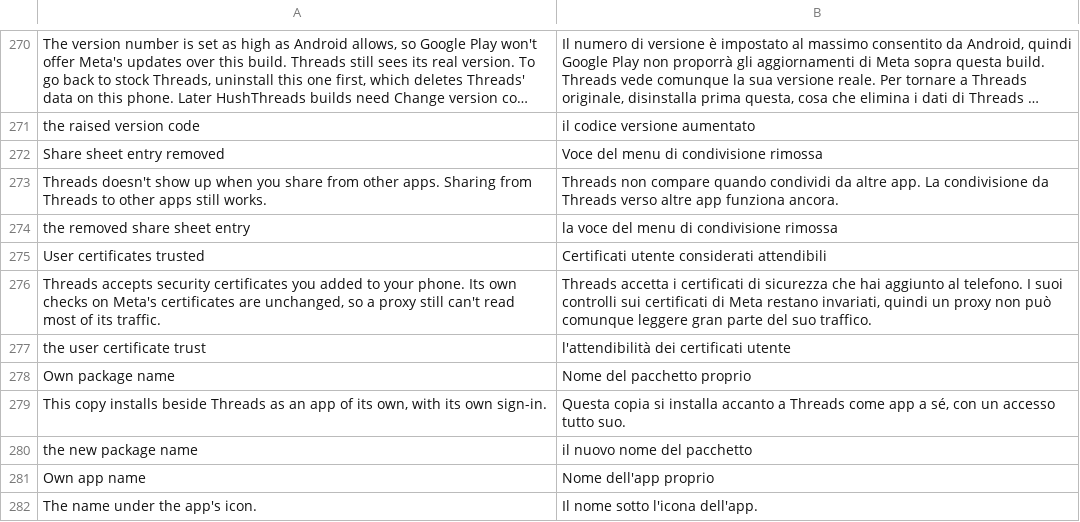
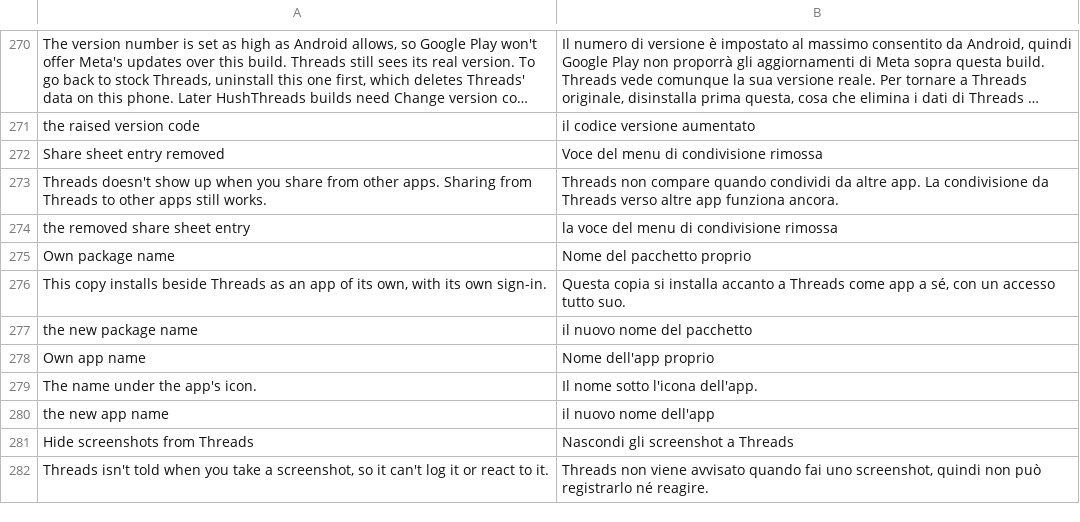
Before and after one commit to xhyxfxxc/lynx-patches, a TSV file: packs/threads/extensions/shared/library/src/main/l10n/it.tsv, drawn as a sheet; only a part is shown, gaps mark what is left out; the shorter side is filled out with more unchanged rows; long unchanged cells end in ….

```diff
--- a/packs/threads/extensions/shared/library/src/main/l10n/it.tsv
+++ b/packs/threads/extensions/shared/library/src/main/l10n/it.tsv
@@ -274,5 +274,2 @@ Threads doesn't show up when you share from other apps. Sharing from Threads to
 the removed share sheet entry	la voce del menu di condivisione rimossa
-User certificates trusted	Certificati utente considerati attendibili
-Threads accepts security certificates you added to your phone. Its own checks on Meta's certificates are unchanged, so a proxy still can't read most of its traffic.	Threads accetta i certificati di sicurezza che hai aggiunto al telefono. I suoi controlli sui certificati di Meta restano invariati, quindi un proxy non può comunque leggere gran parte del suo traffico.
-the user certificate trust	l'attendibilità dei certificati utente
 Own package name	Nome del pacchetto proprio
```
Also changed, not shown: packs/threads/extensions/shared/library/src/main/l10n/de.tsv, packs/threads/extensions/shared/library/src/main/l10n/es.tsv, 19 other files.
